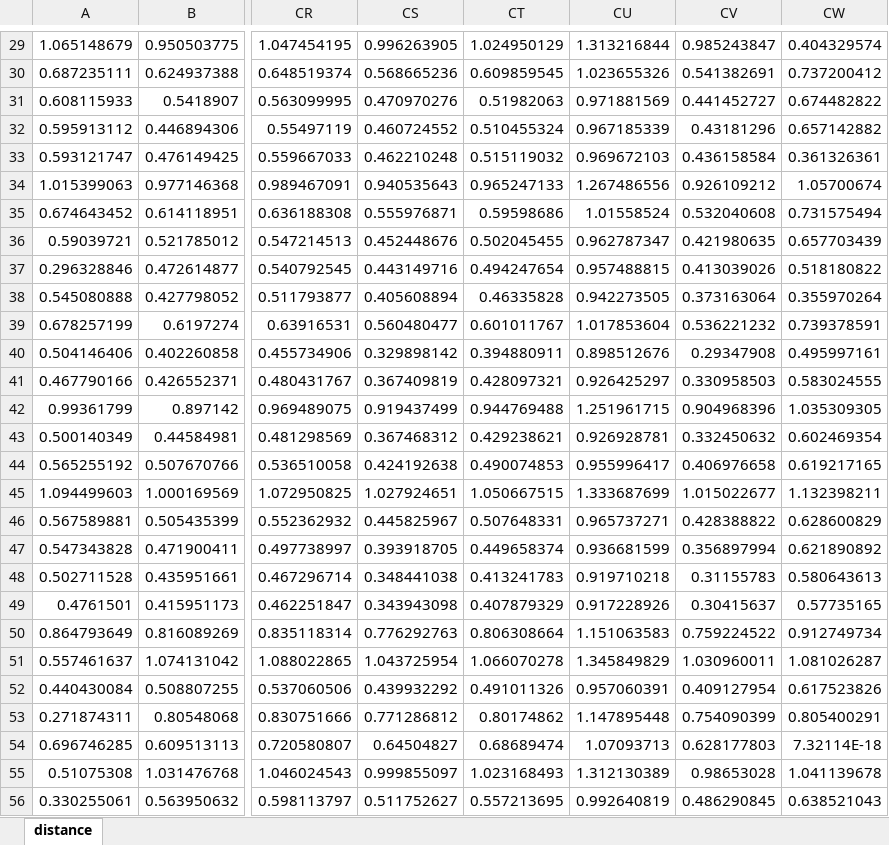
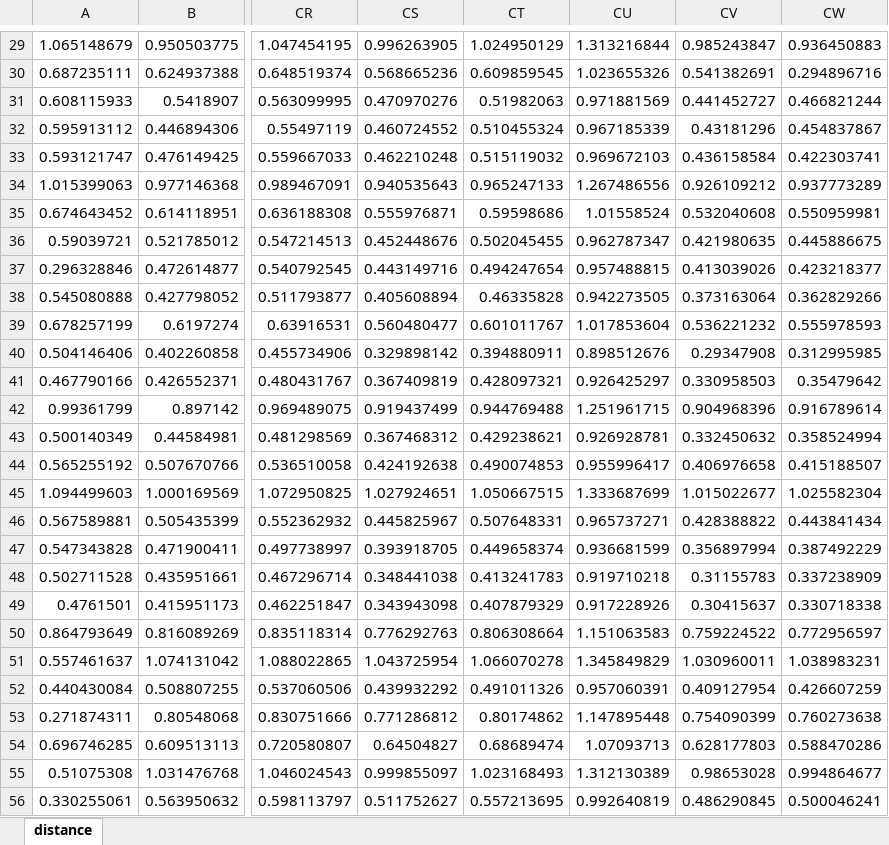
Before and after one commit to hiengv-fabbi/DA, an Excel workbook: Corel-100-distance.xlsx, sheet distance, drawn as a sheet; only a part is shown, gaps mark what is left out; values as stored, in another font and other column widths than the file's, no borders; the diff covers the shown part only; the diff names each change by its address in the sheet, - before the commit and + after, or states it on an @@ line.

```diff
--- a/Corel-100-distance.xlsx (sheet distance)
+++ b/Corel-100-distance.xlsx (sheet distance)
-CW29: 0.404329574
+CW29: 0.936450883
-CW30: 0.737200412
+CW30: 0.294896716
-CW31: 0.674482822
+CW31: 0.466821244
-CW32: 0.657142882
+CW32: 0.454837867
-CW33: 0.361326361
+CW33: 0.422303741
-CW34: 1.05700674
+CW34: 0.937773289
-CW35: 0.731575494
+CW35: 0.550959981
-CW36: 0.657703439
+CW36: 0.445886675
-CW37: 0.518180822
+CW37: 0.423218377
-CW38: 0.355970264
+CW38: 0.362829266
-CW39: 0.739378591
+CW39: 0.555978593
-CW40: 0.495997161
+CW40: 0.312995985
-CW41: 0.583024555
+CW41: 0.35479642
-CW42: 1.035309305
+CW42: 0.916789614
-CW43: 0.602469354
+CW43: 0.358524994
-CW44: 0.619217165
+CW44: 0.415188507
-CW45: 1.132398211
+CW45: 1.025582304
-CW46: 0.628600829
+CW46: 0.443841434
-CW47: 0.621890892
+CW47: 0.387492229
-CW48: 0.580643613
+CW48: 0.337238909
-CW49: 0.57735165
+CW49: 0.330718338
-CW50: 0.912749734
+CW50: 0.772956597
-CW51: 1.081026287
+CW51: 1.038983231
-CW52: 0.617523826
+CW52: 0.426607259
-CW53: 0.805400291
+CW53: 0.760273638
-CW54: 7.32114E-18
+CW54: 0.588470286
-CW55: 1.041139678
+CW55: 0.994864677
-CW56: 0.638521043
+CW56: 0.500046241
```
Also changed, not shown: 1 added row, 1 removed row and 72 edited cells elsewhere in this sheet, 2 other files.
